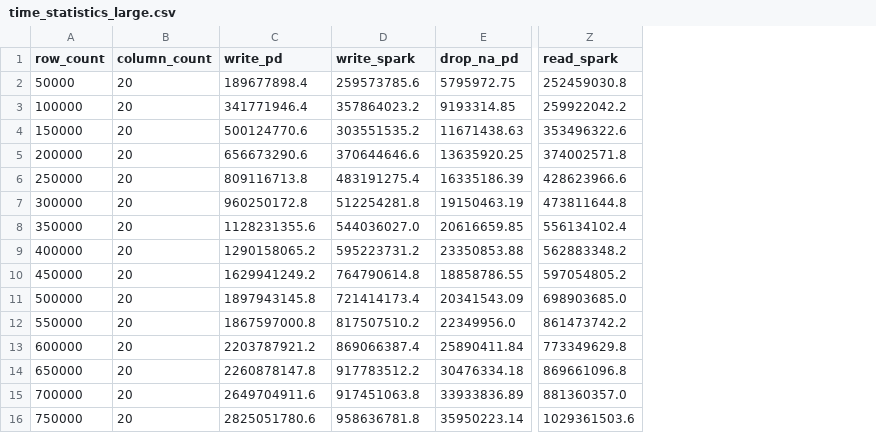
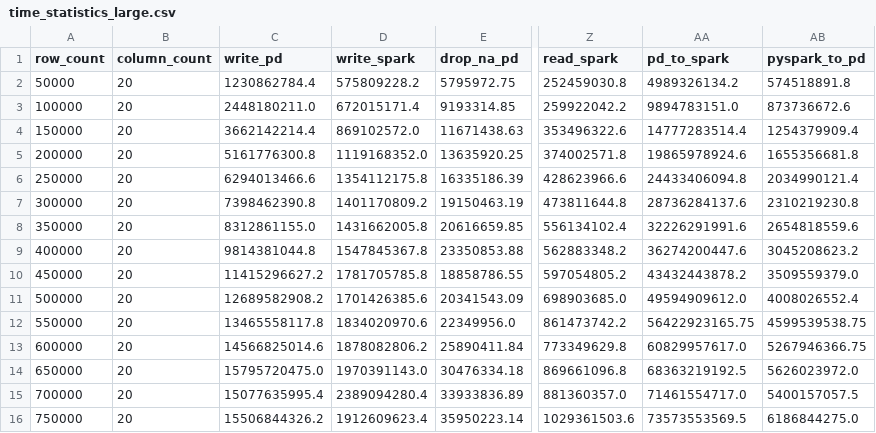
Before and after one commit to jonasmicheML/pandas-pyspark-analysis_medium, a CSV file: data/time_statistics_large.csv, drawn as a sheet; only a part is shown, gaps mark what is left out; the diff covers the shown part only; the diff names each change by its address in the sheet, - before the commit and + after, or states it on an @@ line.

```diff
--- a/data/time_statistics_large.csv
+++ b/data/time_statistics_large.csv
+column AA (pd_to_spark), rows 2-16: 4989326134.2 | 9894783151.0 | 14777283514.4 | 19865978924.6 | 24433406094.8 | 28736284137.6 | 32226291991.6 | 36274200447.6 | 43432443878.2 | 49594909612.0 | 56422923165.75 | 60829957617.0 | 68363219192.5 | 71461554717.0 | 73573553569.5
+column AB (pyspark_to_pd), rows 2-16: 574518891.8 | 873736672.6 | 1254379909.4 | 1655356681.8 | 2034990121.4 | 2310219230.8 | 2654818559.6 | 3045208623.2 | 3509559379.0 | 4008026552.4 | 4599539538.75 | 5267946366.75 | 5626023972.0 | 5400157057.5 | 6186844275.0
-C2 (write_pd): 189677898.4
+C2 (write_pd): 1230862784.4
-D2 (write_spark): 259573785.6
+D2 (write_spark): 575809228.2
-C3 (write_pd): 341771946.4
+C3 (write_pd): 2448180211.0
-D3 (write_spark): 357864023.2
+D3 (write_spark): 672015171.4
-C4 (write_pd): 500124770.6
+C4 (write_pd): 3662142214.4
-D4 (write_spark): 303551535.2
+D4 (write_spark): 869102572.0
-C5 (write_pd): 656673290.6
+C5 (write_pd): 5161776300.8
-D5 (write_spark): 370644646.6
+D5 (write_spark): 1119168352.0
-C6 (write_pd): 809116713.8
+C6 (write_pd): 6294013466.6
-D6 (write_spark): 483191275.4
+D6 (write_spark): 1354112175.8
-C7 (write_pd): 960250172.8
+C7 (write_pd): 7398462390.8
-D7 (write_spark): 512254281.8
+D7 (write_spark): 1401170809.2
-C8 (write_pd): 1128231355.6
+C8 (write_pd): 8312861155.0
-D8 (write_spark): 544036027.0
+D8 (write_spark): 1431662005.8
-C9 (write_pd): 1290158065.2
+C9 (write_pd): 9814381044.8
-D9 (write_spark): 595223731.2
+D9 (write_spark): 1547845367.8
-C10 (write_pd): 1629941249.2
+C10 (write_pd): 11415296627.2
-D10 (write_spark): 764790614.8
+D10 (write_spark): 1781705785.8
-C11 (write_pd): 1897943145.8
+C11 (write_pd): 12689582908.2
-D11 (write_spark): 721414173.4
+D11 (write_spark): 1701426385.6
-C12 (write_pd): 1867597000.8
+C12 (write_pd): 13465558117.8
-D12 (write_spark): 817507510.2
+D12 (write_spark): 1834020970.6
-C13 (write_pd): 2203787921.2
+C13 (write_pd): 14566825014.6
-D13 (write_spark): 869066387.4
+D13 (write_spark): 1878082806.2
-C14 (write_pd): 2260878147.8
+C14 (write_pd): 15795720475.0
-D14 (write_spark): 917783512.2
+D14 (write_spark): 1970391143.0
-C15 (write_pd): 2649704911.6
+C15 (write_pd): 15077635995.4
-D15 (write_spark): 917451063.8
+D15 (write_spark): 2389094280.4
-C16 (write_pd): 2825051780.6
+C16 (write_pd): 15506844326.2
-D16 (write_spark): 958636781.8
+D16 (write_spark): 1912609623.4
```
Also changed, not shown: 10 edited cells elsewhere in this file, 2 other files.
